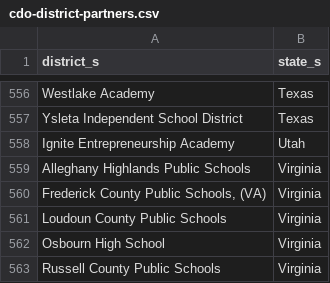
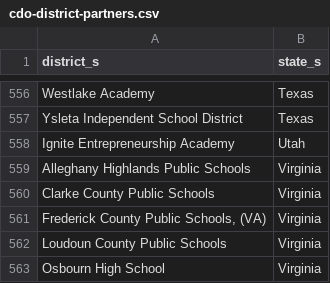
Before and after one commit to rodriguezjorgex/code-dot-org, a CSV file: pegasus/data/cdo-district-partners.csv, drawn as a sheet; only a part is shown, gaps mark what is left out; the shorter side is filled out with more unchanged rows.

Commit message:
staging content changes (-robo-commit)

```diff
--- a/pegasus/data/cdo-district-partners.csv
+++ b/pegasus/data/cdo-district-partners.csv
@@ -559,2 +559,3 @@ Ignite Entrepreneurship Academy,Utah
 Alleghany Highlands Public Schools,Virginia
+Clarke County Public Schools,Virginia
 "Frederick County Public Schools, (VA)",Virginia
```
